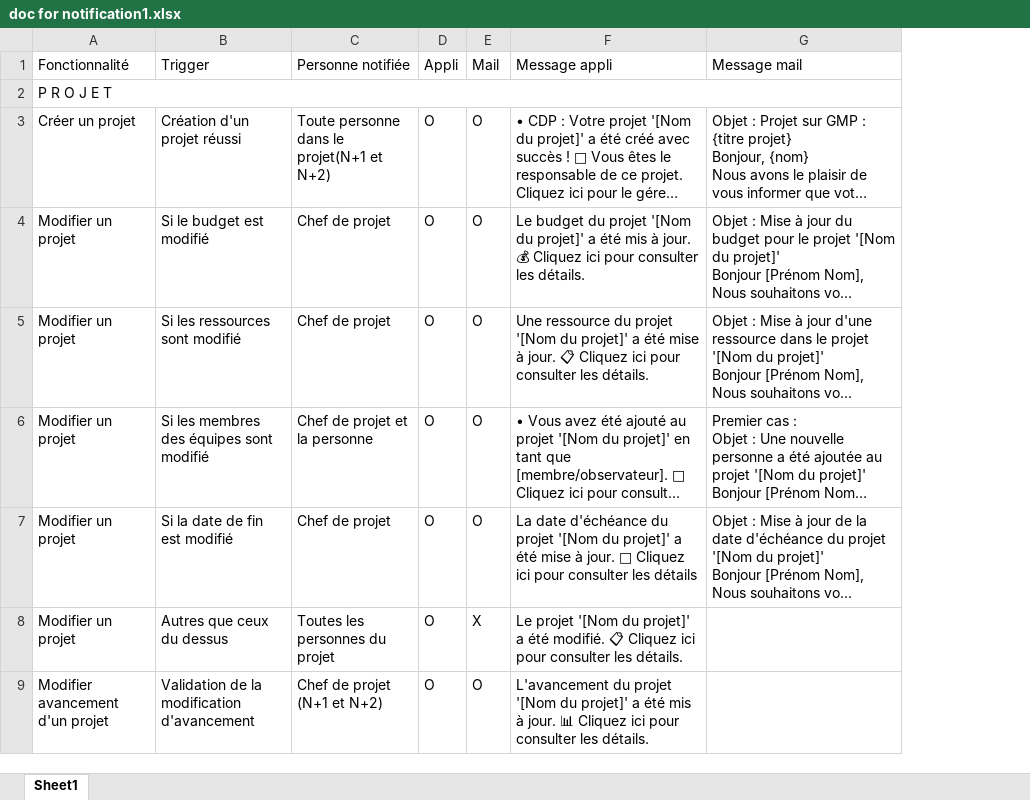
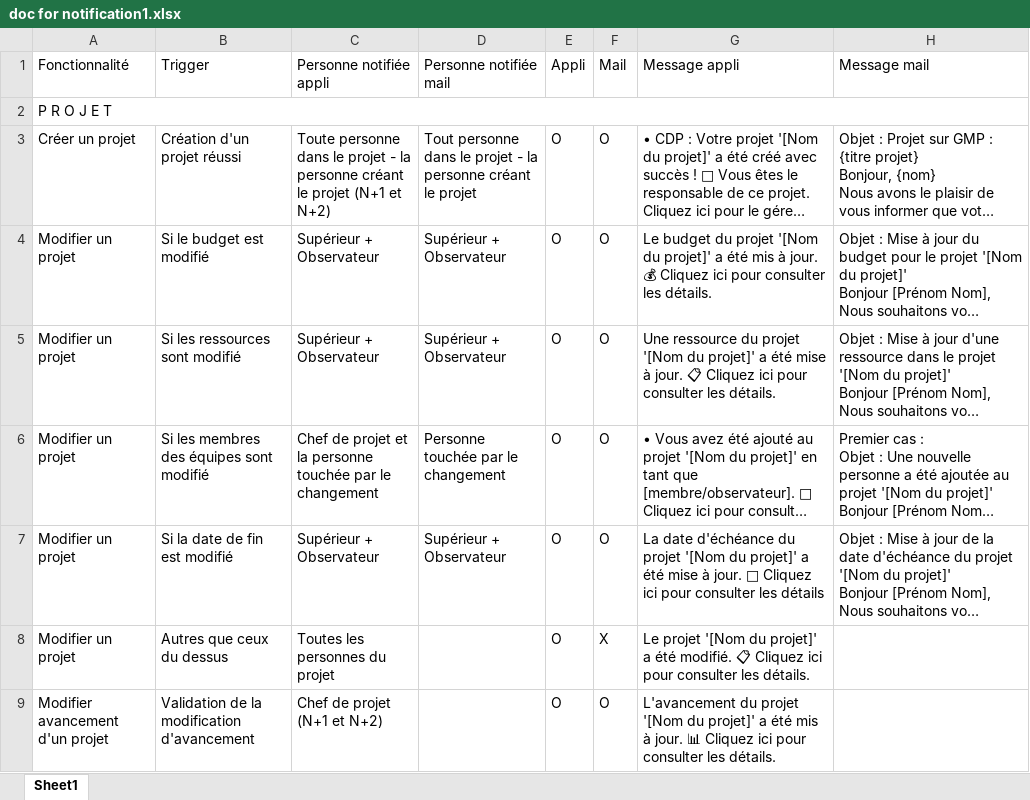
Before and after one commit to Jessica-RANDRIANANDRAINA/gmp-front, an Excel workbook: data/doc for notification1.xlsx, sheet Sheet1, drawn as a sheet; only a part is shown; long unchanged cells end in …; values as stored, in another font and other column widths than the file's, no cell formats; the diff covers the shown part only; the diff names each change by its address in the sheet, - before the commit and + after, or states it on an @@ line.

Commit message:
up: notif excel

```diff
--- a/data/doc for notification1.xlsx (sheet Sheet1)
+++ b/data/doc for notification1.xlsx (sheet Sheet1)
+column D (Personne notifiée mail), rows 3-7: Tout personne dans le projet - la personne créant le projet | Supérieur + Observateur | Supérieur + Observateur | Personne touchée par le changement | Supérieur + Observateur
-C1: Personne notifiée
+C1: Personne notifiée appli
-C3 (Personne notifiée appli): …dans le projet(N+1 et N+2)
+C3 (Personne notifiée appli): …dans le projet - la personne créant le projet (N+1 et N+2)
-C4:C5 (Personne notifiée appli): Chef de projet
+C4:C5 (Personne notifiée appli): Supérieur + Observateur
-C6 (Personne notifiée appli): Chef de projet et la personne
+C6 (Personne notifiée appli): Chef de projet et la personne touchée par le changement
-C7 (Personne notifiée appli): Chef de projet
+C7 (Personne notifiée appli): Supérieur + Observateur
```
Also changed, not shown: 4 added rows, 12 removed rows and 16 edited cells elsewhere in this sheet, cell formats.
